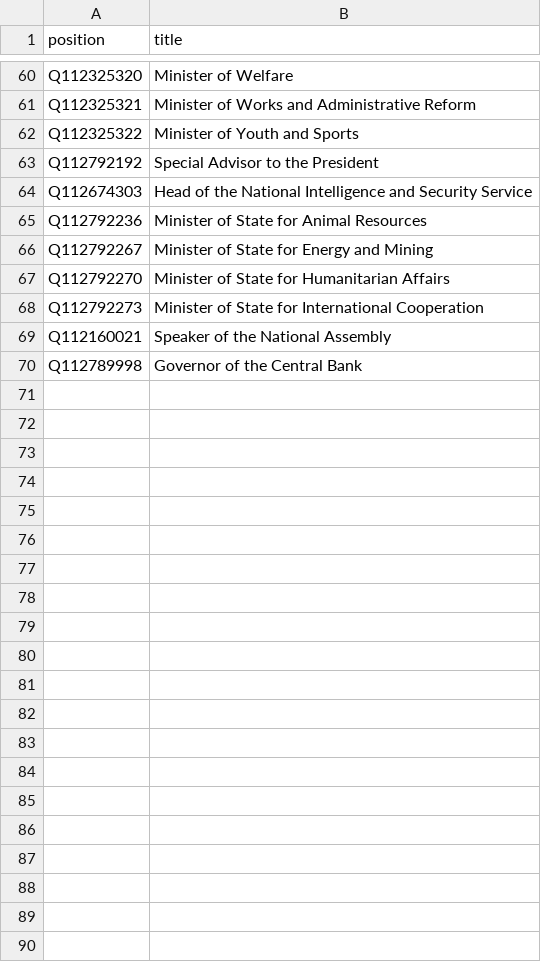
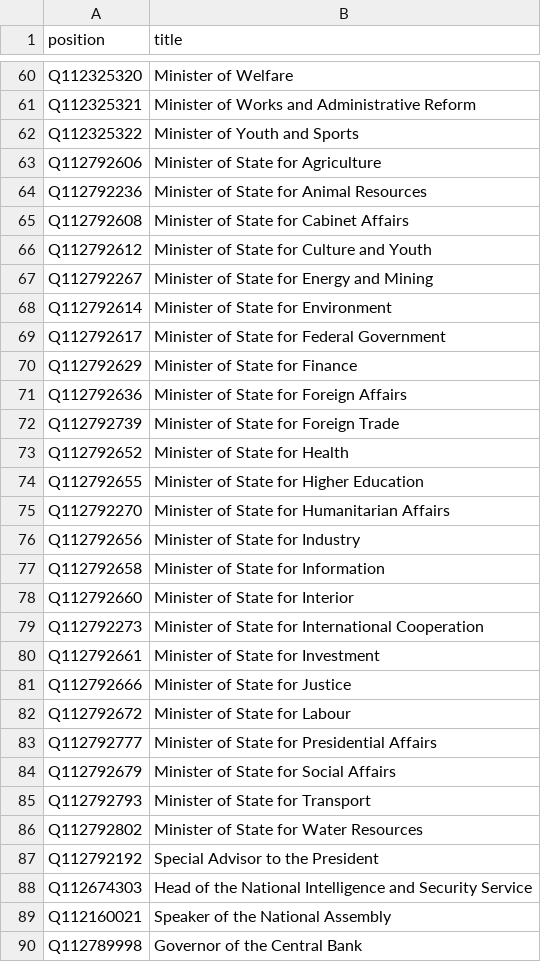
Before and after one commit to every-politician-scrapers/sudan, a CSV file: wikidata/wanted-positions.csv, drawn as a sheet; only a part is shown, gaps mark what is left out.

Commit message:
add more positions

```diff
--- a/wikidata/wanted-positions.csv
+++ b/wikidata/wanted-positions.csv
@@ -62,8 +62,28 @@ Q112325321,Minister of Works and Administrative Reform
 Q112325322,Minister of Youth and Sports
+Q112792606,Minister of State for Agriculture
+Q112792236,Minister of State for Animal Resources
+Q112792608,Minister of State for Cabinet Affairs
+Q112792612,Minister of State for Culture and Youth
+Q112792267,Minister of State for Energy and Mining
+Q112792614,Minister of State for Environment
+Q112792617,Minister of State for Federal Government
+Q112792629,Minister of State for Finance
+Q112792636,Minister of State for Foreign Affairs
+Q112792739,Minister of State for Foreign Trade
+Q112792652,Minister of State for Health
+Q112792655,Minister of State for Higher Education
+Q112792270,Minister of State for Humanitarian Affairs
+Q112792656,Minister of State for Industry
+Q112792658,Minister of State for Information
+Q112792660,Minister of State for Interior
+Q112792273,Minister of State for International Cooperation
+Q112792661,Minister of State for Investment
+Q112792666,Minister of State for Justice
+Q112792672,Minister of State for Labour
+Q112792777,Minister of State for Presidential Affairs
+Q112792679,Minister of State for Social Affairs
+Q112792793,Minister of State for Transport
+Q112792802,Minister of State for Water Resources
 Q112792192,Special Advisor to the President
 Q112674303,Head of the National Intelligence and Security Service
-Q112792236,Minister of State for Animal Resources
-Q112792267,Minister of State for Energy and Mining
-Q112792270,Minister of State for Humanitarian Affairs
-Q112792273,Minister of State for International Cooperation
 Q112160021,Speaker of the National Assembly
```
